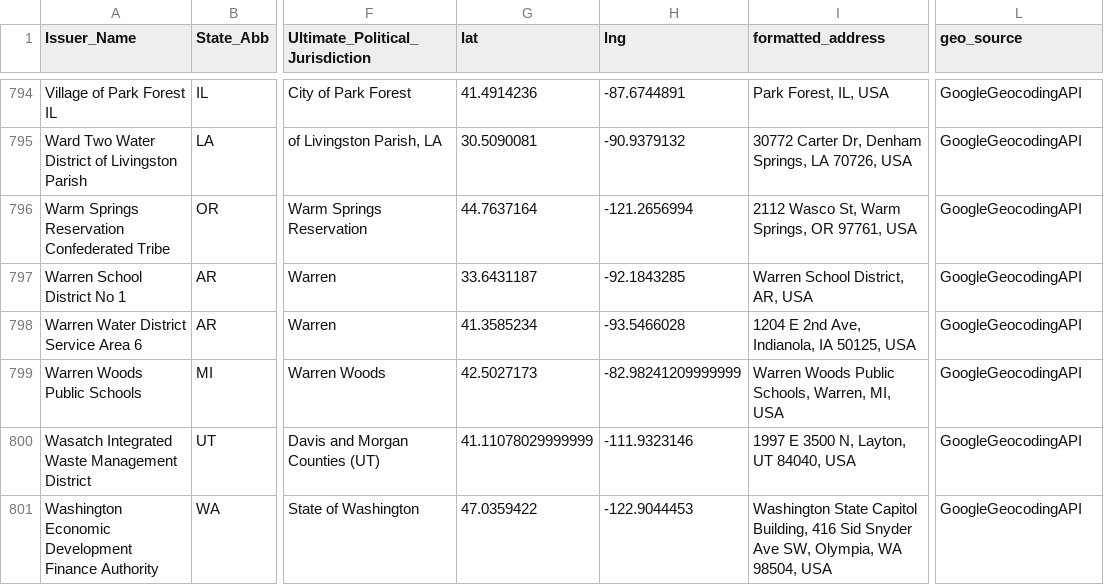
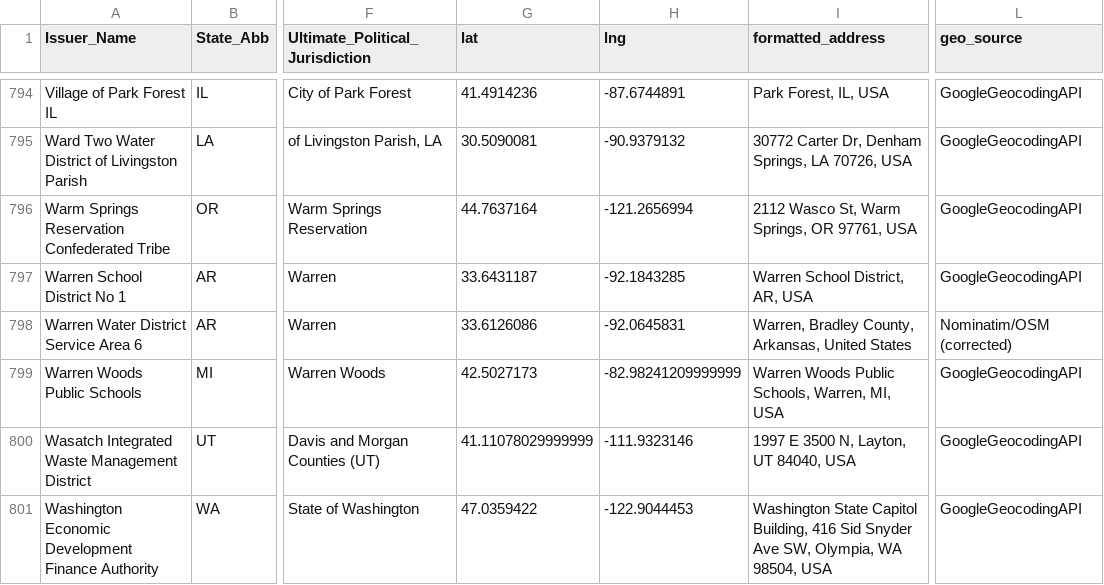
Before and after one commit to mauhirt/municipal-analysis, a CSV file: raw/bloomberg/issuer_coordinates.csv, drawn as a sheet; only a part is shown, gaps mark what is left out; the diff covers the shown part only; the diff names each change by its address in the sheet, - before the commit and + after, or states it on an @@ line.

```diff
--- a/raw/bloomberg/issuer_coordinates.csv
+++ b/raw/bloomberg/issuer_coordinates.csv
-G798 (lat): 41.3585234
+G798 (lat): 33.6126086
-H798 (lng): -93.5466028
+H798 (lng): -92.0645831
-I798 (formatted_address): 1204 E 2nd Ave, Indianola, IA 50125, USA
+I798 (formatted_address): Warren, Bradley County, Arkansas, United States
-L798 (geo_source): GoogleGeocodingAPI
+L798 (geo_source): Nominatim/OSM (corrected)
```
Also changed, not shown: 140 edited cells elsewhere in this file.
